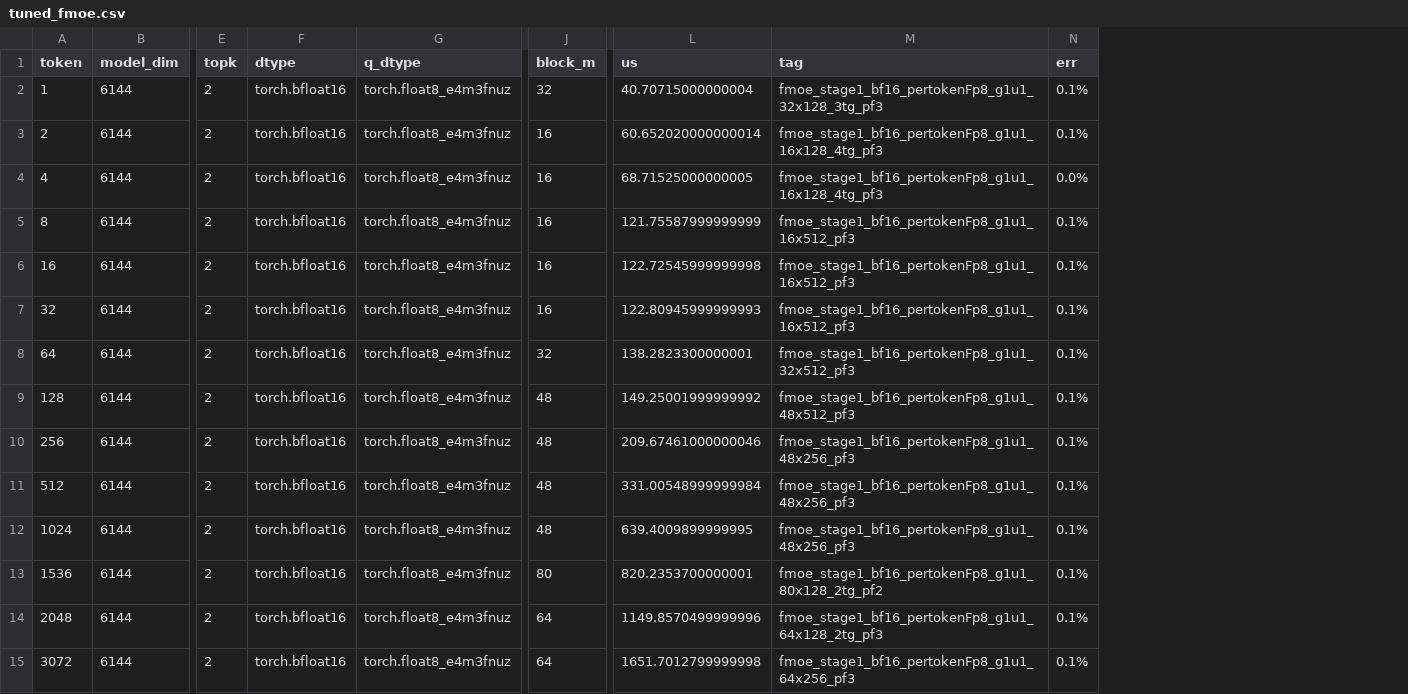
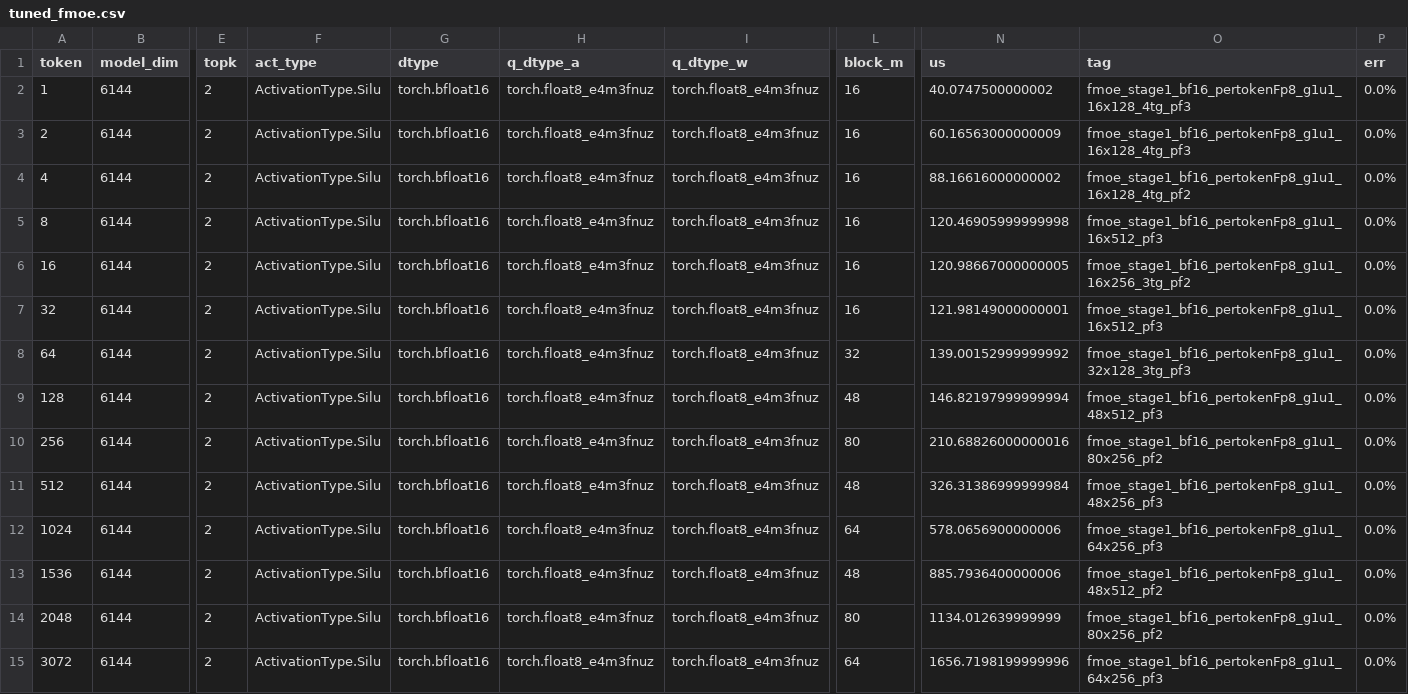
Before and after one commit to vjelic/aiter-glog-fork, a CSV file: aiter/configs/tuned_fmoe.csv, drawn as a sheet; only a part is shown, gaps mark what is left out; addresses are those after the commit; the diff covers the shown part only; the diff names each change by its address in the sheet, - before the commit and + after, or states it on an @@ line.

```diff
--- a/aiter/configs/tuned_fmoe.csv
+++ b/aiter/configs/tuned_fmoe.csv
+column F (act_type), rows 2-15: all ActivationType.Silu
+column I (q_dtype_w), rows 2-15: all torch.float8_e4m3fnuz
-H1: q_dtype
+H1: q_dtype_a
-L2 (block_m): 32
+L2 (block_m): 16
-N2 (us): 40.70715000000004
+N2 (us): 40.0747500000002
-O2 (tag): fmoe_stage1_bf16_pertokenFp8_g1u1_32x128_3tg_pf3
+O2 (tag): fmoe_stage1_bf16_pertokenFp8_g1u1_16x128_4tg_pf3
-P2:P3 (err): 0.1%
+P2:P3 (err): 0.0%
-N3 (us): 60.652020000000014
+N3 (us): 60.16563000000009
-N4 (us): 68.71525000000005
+N4 (us): 88.16616000000002
-O4 (tag): fmoe_stage1_bf16_pertokenFp8_g1u1_16x128_4tg_pf3
+O4 (tag): fmoe_stage1_bf16_pertokenFp8_g1u1_16x128_4tg_pf2
-N5 (us): 121.75587999999999
+N5 (us): 120.46905999999998
-P5:P15 (err): 0.1%
+P5:P15 (err): 0.0%
-N6 (us): 122.72545999999998
+N6 (us): 120.98667000000005
-O6 (tag): fmoe_stage1_bf16_pertokenFp8_g1u1_16x512_pf3
+O6 (tag): fmoe_stage1_bf16_pertokenFp8_g1u1_16x256_3tg_pf2
-N7 (us): 122.80945999999993
+N7 (us): 121.98149000000001
-N8 (us): 138.2823300000001
+N8 (us): 139.00152999999992
-O8 (tag): fmoe_stage1_bf16_pertokenFp8_g1u1_32x512_pf3
+O8 (tag): fmoe_stage1_bf16_pertokenFp8_g1u1_32x128_3tg_pf3
-N9 (us): 149.25001999999992
+N9 (us): 146.82197999999994
-L10 (block_m): 48
+L10 (block_m): 80
-N10 (us): 209.67461000000046
+N10 (us): 210.68826000000016
-O10 (tag): fmoe_stage1_bf16_pertokenFp8_g1u1_48x256_pf3
+O10 (tag): fmoe_stage1_bf16_pertokenFp8_g1u1_80x256_pf2
-N11 (us): 331.00548999999984
+N11 (us): 326.31386999999984
-L12 (block_m): 48
+L12 (block_m): 64
-N12 (us): 639.4009899999995
+N12 (us): 578.0656900000006
-O12 (tag): fmoe_stage1_bf16_pertokenFp8_g1u1_48x256_pf3
+O12 (tag): fmoe_stage1_bf16_pertokenFp8_g1u1_64x256_pf3
-L13 (block_m): 80
+L13 (block_m): 48
-N13 (us): 820.2353700000001
+N13 (us): 885.7936400000006
-O13 (tag): fmoe_stage1_bf16_pertokenFp8_g1u1_80x128_2tg_pf2
+O13 (tag): fmoe_stage1_bf16_pertokenFp8_g1u1_48x512_pf2
-L14 (block_m): 64
+L14 (block_m): 80
-N14 (us): 1149.8570499999996
+N14 (us): 1134.012639999999
-O14 (tag): fmoe_stage1_bf16_pertokenFp8_g1u1_64x128_2tg_pf3
+O14 (tag): fmoe_stage1_bf16_pertokenFp8_g1u1_80x256_pf2
-N15 (us): 1651.7012799999998
+N15 (us): 1656.7198199999996
```
Also changed, not shown: 12 edited cells elsewhere in this file, aiter/configs/untuned_fmoe.csv, 5 other files.
